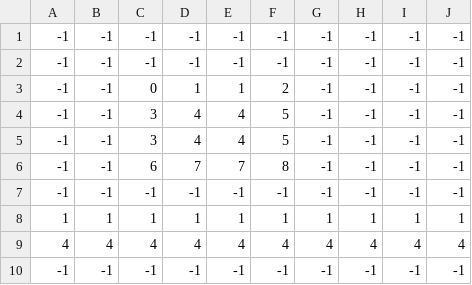
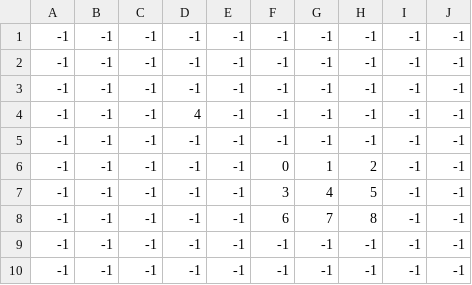
Before and after one commit to Eric-the-Geric/Welcome-to-hell, a CSV file: MapTest/Test_ground.csv, drawn as a sheet.

```diff
--- a/MapTest/Test_ground.csv
+++ b/MapTest/Test_ground.csv
@@ -2,9 +2,9 @@
 -1,-1,-1,-1,-1,-1,-1,-1,-1,-1
--1,-1, 0, 1, 1, 2,-1,-1,-1,-1
--1, -1, 3, 4, 4,5,-1,-1,-1,-1
--1,-1, 3, 4, 4, 5,-1,-1,-1,-1
--1,-1,6,7,7,8, -1, -1, -1, -1
 -1,-1,-1,-1,-1,-1,-1,-1,-1,-1
-1, 1, 1, 1, 1 , 1, 1, 1, 1, 1
-4, 4, 4, 4, 4 ,4  ,4 ,4, 4, 4
+-1,-1,-1,4,-1,-1,-1,-1,-1,-1
+-1,-1,-1,-1,-1,-1,-1,-1,-1,-1
+-1,-1,-1,-1,-1,0,1,2,-1,-1
+-1,-1,-1,-1,-1,3,4,5,-1,-1
+-1,-1,-1,-1,-1,6,7,8,-1,-1
+-1,-1,-1,-1,-1,-1,-1,-1,-1,-1
 -1,-1,-1,-1,-1,-1,-1,-1,-1,-1
```
Also changed, not shown: Map2/among us_Player.csv, Map2/among us_ground.csv, 9 other files.
